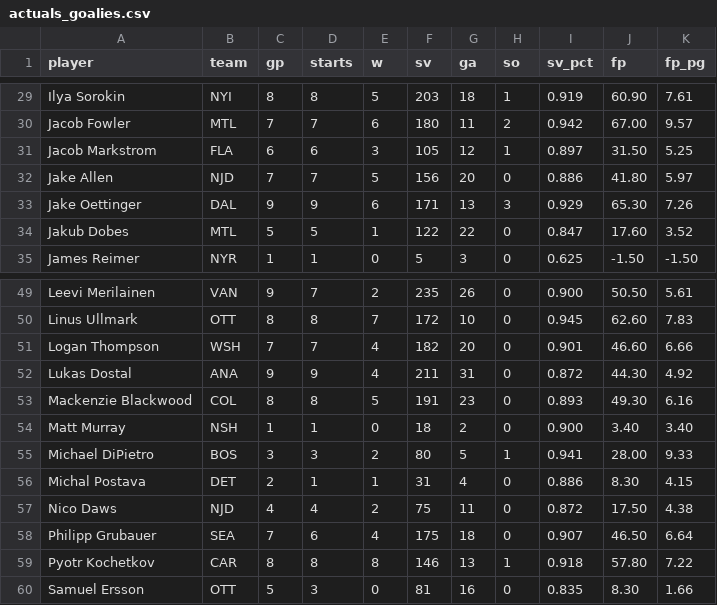
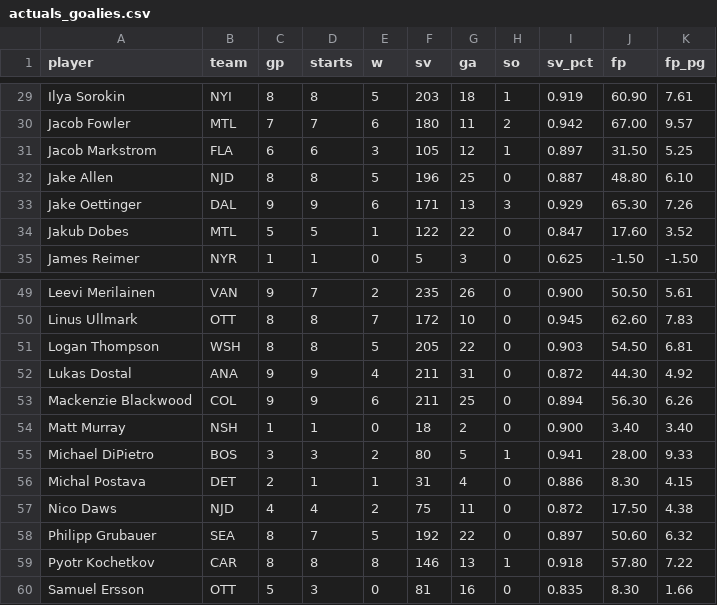
Before and after one commit to Batkins44/kg-league-projections, a CSV file: data/actuals_goalies.csv, drawn as a sheet; only a part is shown, gaps mark what is left out; the diff covers the shown part only.

```diff
--- a/data/actuals_goalies.csv
+++ b/data/actuals_goalies.csv
@@ -31,3 +31,3 @@ Jacob Fowler,MTL,7,7,6,180,11,2,0.942,67.00,9.57
 Jacob Markstrom,FLA,6,6,3,105,12,1,0.897,31.50,5.25
-Jake Allen,NJD,7,7,5,156,20,0,0.886,41.80,5.97
+Jake Allen,NJD,8,8,5,196,25,0,0.887,48.80,6.10
 Jake Oettinger,DAL,9,9,6,171,13,3,0.929,65.30,7.26
@@ -50,5 +50,5 @@ Leevi Merilainen,VAN,9,7,2,235,26,0,0.900,50.50,5.61
 Linus Ullmark,OTT,8,8,7,172,10,0,0.945,62.60,7.83
-Logan Thompson,WSH,7,7,4,182,20,0,0.901,46.60,6.66
+Logan Thompson,WSH,8,8,5,205,22,0,0.903,54.50,6.81
 Lukas Dostal,ANA,9,9,4,211,31,0,0.872,44.30,4.92
-Mackenzie Blackwood,COL,8,8,5,191,23,0,0.893,49.30,6.16
+Mackenzie Blackwood,COL,9,9,6,211,25,0,0.894,56.30,6.26
 Matt Murray,NSH,1,1,0,18,2,0,0.900,3.40,3.40
@@ -57,3 +57,3 @@ Michal Postava,DET,2,1,1,31,4,0,0.886,8.30,4.15
 Nico Daws,NJD,4,4,2,75,11,0,0.872,17.50,4.38
-Philipp Grubauer,SEA,7,6,4,175,18,0,0.907,46.50,6.64
+Philipp Grubauer,SEA,8,7,5,192,22,0,0.897,50.60,6.32
 Pyotr Kochetkov,CAR,8,8,8,146,13,1,0.918,57.80,7.22
```
Also changed, not shown: 42 edited cells elsewhere in this file, data/actuals_skaters.csv, data/projections.csv, 2 other files.
